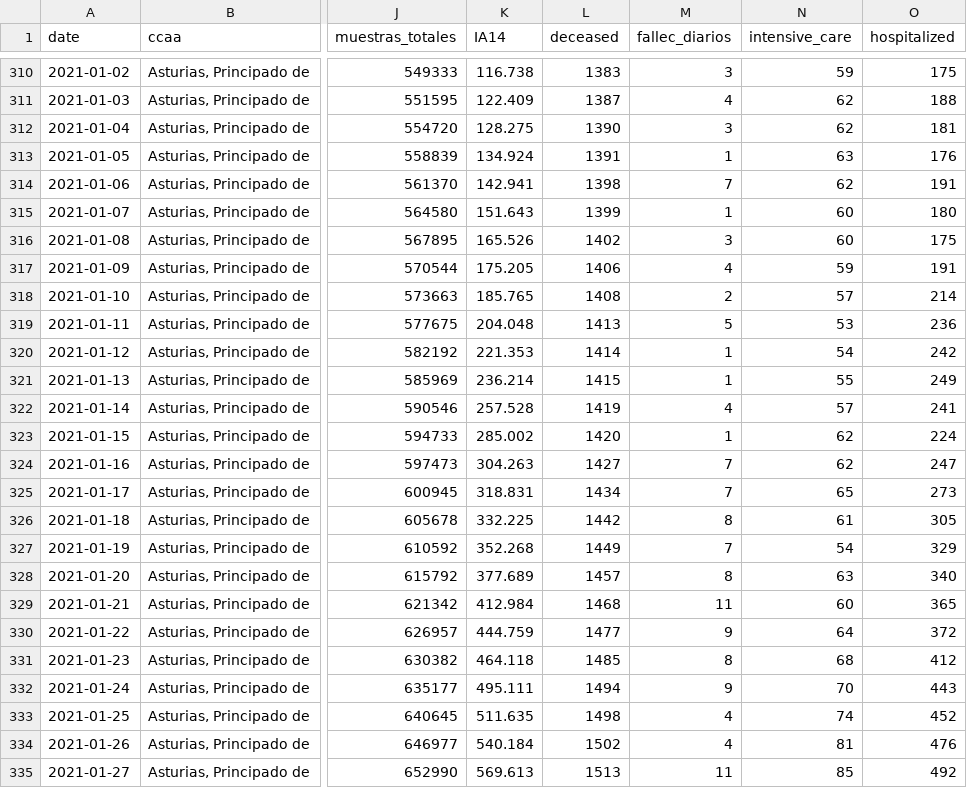
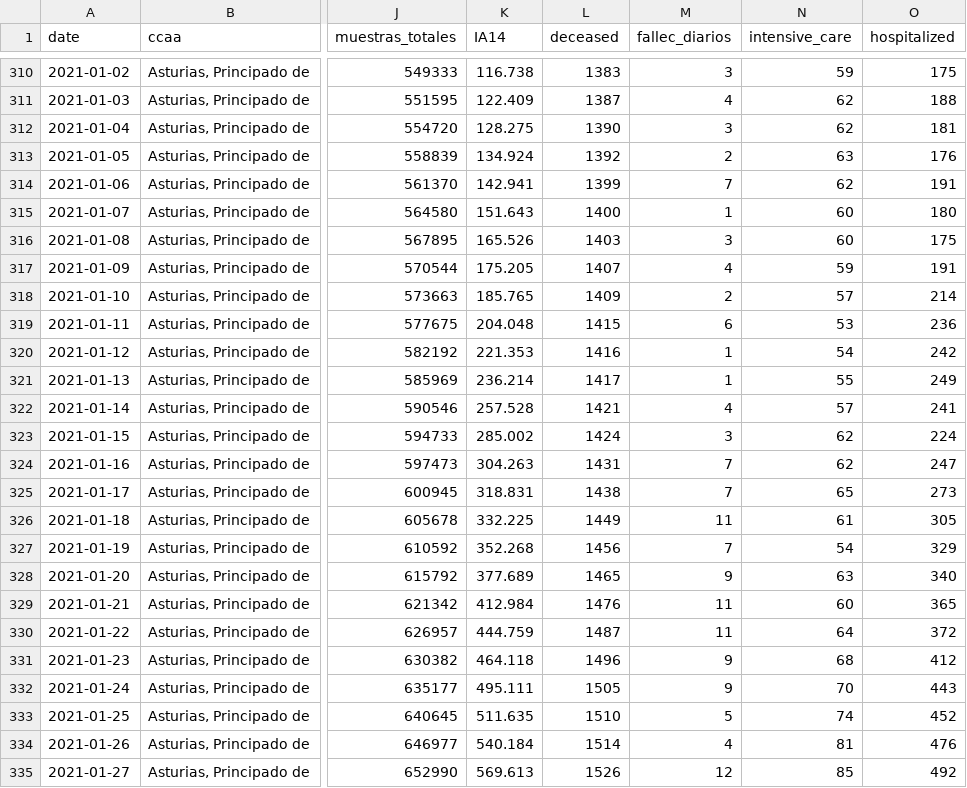
Before and after one commit to kifirifis/asturiasescovid19data, a CSV file: data/output2.csv, drawn as a sheet; only a part is shown, gaps mark what is left out; the diff covers the shown part only; the diff names each change by its address in the sheet, - before the commit and + after, or states it on an @@ line.

Commit message:
update 19-02-2021

```diff
--- a/data/output2.csv
+++ b/data/output2.csv
-L313 (deceased): 1391
+L313 (deceased): 1392
-M313 (fallec_diarios): 1
+M313 (fallec_diarios): 2
-L314 (deceased): 1398
+L314 (deceased): 1399
-L315 (deceased): 1399
+L315 (deceased): 1400
-L316 (deceased): 1402
+L316 (deceased): 1403
-L317 (deceased): 1406
+L317 (deceased): 1407
-L318 (deceased): 1408
+L318 (deceased): 1409
-L319 (deceased): 1413
+L319 (deceased): 1415
-M319 (fallec_diarios): 5
+M319 (fallec_diarios): 6
-L320 (deceased): 1414
+L320 (deceased): 1416
-L321 (deceased): 1415
+L321 (deceased): 1417
-L322 (deceased): 1419
+L322 (deceased): 1421
-L323 (deceased): 1420
+L323 (deceased): 1424
-M323 (fallec_diarios): 1
+M323 (fallec_diarios): 3
-L324 (deceased): 1427
+L324 (deceased): 1431
-L325 (deceased): 1434
+L325 (deceased): 1438
-L326 (deceased): 1442
+L326 (deceased): 1449
-M326 (fallec_diarios): 8
+M326 (fallec_diarios): 11
-L327 (deceased): 1449
+L327 (deceased): 1456
-L328 (deceased): 1457
+L328 (deceased): 1465
-M328 (fallec_diarios): 8
+M328 (fallec_diarios): 9
-L329 (deceased): 1468
+L329 (deceased): 1476
-L330 (deceased): 1477
+L330 (deceased): 1487
-M330 (fallec_diarios): 9
+M330 (fallec_diarios): 11
-L331 (deceased): 1485
+L331 (deceased): 1496
-M331 (fallec_diarios): 8
+M331 (fallec_diarios): 9
-L332 (deceased): 1494
+L332 (deceased): 1505
-L333 (deceased): 1498
+L333 (deceased): 1510
-M333 (fallec_diarios): 4
+M333 (fallec_diarios): 5
-L334 (deceased): 1502
+L334 (deceased): 1514
-L335 (deceased): 1513
+L335 (deceased): 1526
-M335 (fallec_diarios): 11
+M335 (fallec_diarios): 12
```
Also changed, not shown: 2 added rows and 85 edited cells elsewhere in this file.
